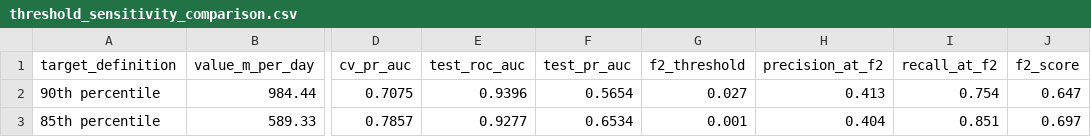
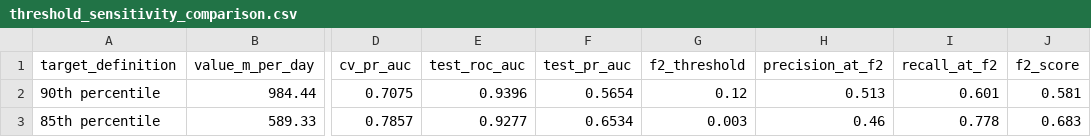
Before and after one commit to Banumgm/Capstone_CFSDS_project, a CSV file: processed/threshold_sensitivity_comparison.csv, drawn as a sheet; only a part is shown, gaps mark what is left out; the diff names each change by its address in the sheet, - before the commit and + after, or states it on an @@ line.

Commit message:
Fix F2 threshold selection to use train/validation split, not test set; update classifier config with province sensitivity analysis

```diff
--- a/processed/threshold_sensitivity_comparison.csv
+++ b/processed/threshold_sensitivity_comparison.csv
-G2 (f2_threshold): 0.027
+G2 (f2_threshold): 0.12
-H2 (precision_at_f2): 0.413
+H2 (precision_at_f2): 0.513
-I2 (recall_at_f2): 0.754
+I2 (recall_at_f2): 0.601
-J2 (f2_score): 0.647
+J2 (f2_score): 0.581
-G3 (f2_threshold): 0.001
+G3 (f2_threshold): 0.003
-H3 (precision_at_f2): 0.404
+H3 (precision_at_f2): 0.46
-I3 (recall_at_f2): 0.851
+I3 (recall_at_f2): 0.778
-J3 (f2_score): 0.697
+J3 (f2_score): 0.683
```
Also changed, not shown: processed/classification_model_comparison.csv, 15 other files.
